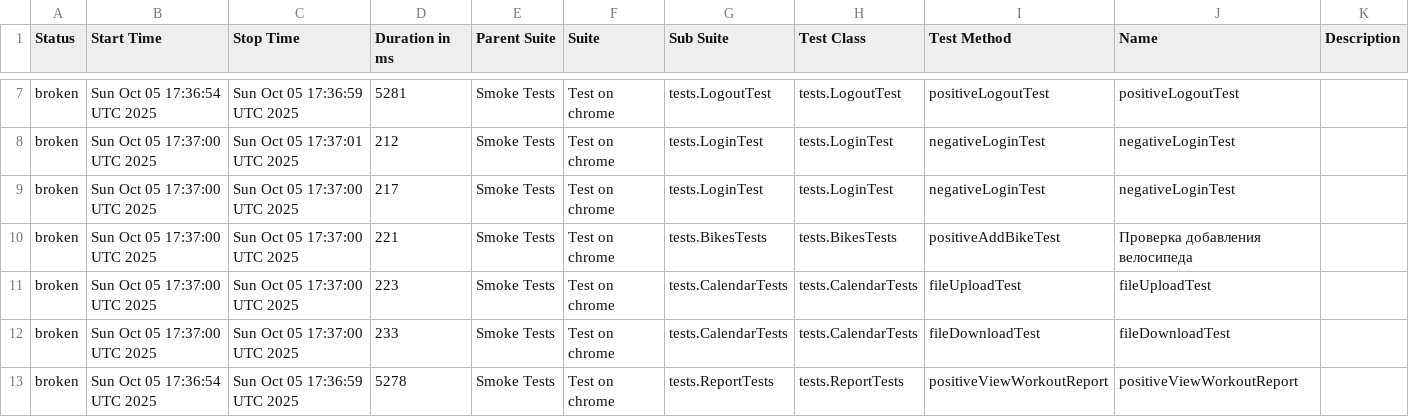
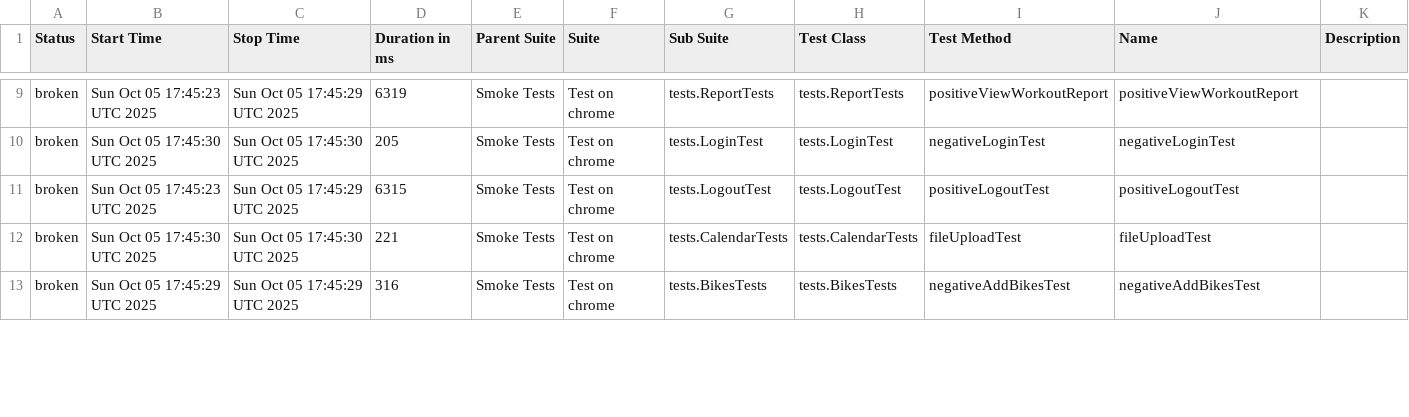
Before and after one commit to Hameny/Diplom, a CSV file: data/suites.csv, drawn as a sheet; only a part is shown, gaps mark what is left out; the diff covers the shown part only.

```diff
--- a/data/suites.csv
+++ b/data/suites.csv
@@ -7,7 +9,5 @@
-"broken","Sun Oct 05 17:36:54 UTC 2025","Sun Oct 05 17:36:59 UTC 2025","5281","Smoke Tests","Test on chrome","tests.LogoutTest","tests.LogoutTest","positiveLogoutTest","positiveLogoutTest",""
-"broken","Sun Oct 05 17:37:00 UTC 2025","Sun Oct 05 17:37:01 UTC 2025","212","Smoke Tests","Test on chrome","tests.LoginTest","tests.LoginTest","negativeLoginTest","negativeLoginTest",""
-"broken","Sun Oct 05 17:37:00 UTC 2025","Sun Oct 05 17:37:00 UTC 2025","217","Smoke Tests","Test on chrome","tests.LoginTest","tests.LoginTest","negativeLoginTest","negativeLoginTest",""
-"broken","Sun Oct 05 17:37:00 UTC 2025","Sun Oct 05 17:37:00 UTC 2025","221","Smoke Tests","Test on chrome","tests.BikesTests","tests.BikesTests","positiveAddBikeTest","Проверка добавления велосипеда",""
-"broken","Sun Oct 05 17:37:00 UTC 2025","Sun Oct 05 17:37:00 UTC 2025","223","Smoke Tests","Test on chrome","tests.CalendarTests","tests.CalendarTests","fileUploadTest","fileUploadTest",""
-"broken","Sun Oct 05 17:37:00 UTC 2025","Sun Oct 05 17:37:00 UTC 2025","233","Smoke Tests","Test on chrome","tests.CalendarTests","tests.CalendarTests","fileDownloadTest","fileDownloadTest",""
-"broken","Sun Oct 05 17:36:54 UTC 2025","Sun Oct 05 17:36:59 UTC 2025","5278","Smoke Tests","Test on chrome","tests.ReportTests","tests.ReportTests","positiveViewWorkoutReport","positiveViewWorkoutReport",""
+"broken","Sun Oct 05 17:45:23 UTC 2025","Sun Oct 05 17:45:29 UTC 2025","6319","Smoke Tests","Test on chrome","tests.ReportTests","tests.ReportTests","positiveViewWorkoutReport","positiveViewWorkoutReport",""
+"broken","Sun Oct 05 17:45:30 UTC 2025","Sun Oct 05 17:45:30 UTC 2025","205","Smoke Tests","Test on chrome","tests.LoginTest","tests.LoginTest","negativeLoginTest","negativeLoginTest",""
+"broken","Sun Oct 05 17:45:23 UTC 2025","Sun Oct 05 17:45:29 UTC 2025","6315","Smoke Tests","Test on chrome","tests.LogoutTest","tests.LogoutTest","positiveLogoutTest","positiveLogoutTest",""
+"broken","Sun Oct 05 17:45:30 UTC 2025","Sun Oct 05 17:45:30 UTC 2025","221","Smoke Tests","Test on chrome","tests.CalendarTests","tests.CalendarTests","fileUploadTest","fileUploadTest",""
+"broken","Sun Oct 05 17:45:29 UTC 2025","Sun Oct 05 17:45:29 UTC 2025","316","Smoke Tests","Test on chrome","tests.BikesTests","tests.BikesTests","negativeAddBikesTest","negativeAddBikesTest",""
```
Also changed, not shown: 2 added rows and 34 edited cells elsewhere in this file, 27 other files.
